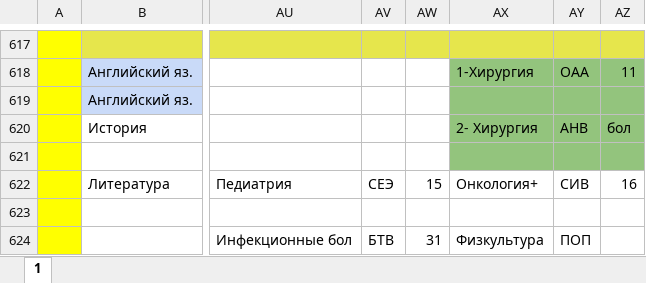
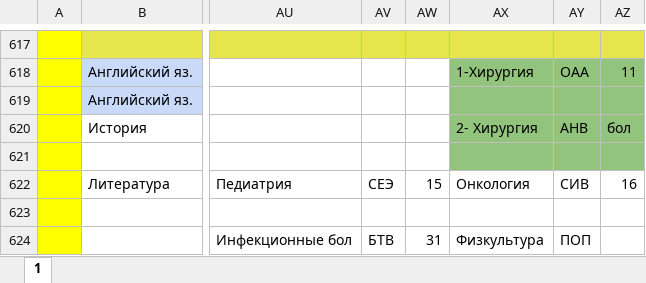
Before and after one commit to koovarem-byte/puls, an Excel workbook: cache/latest.xlsx, sheet 1, drawn as a sheet; only a part is shown, gaps mark what is left out; values as stored, in another font and other column widths than the file's, no borders; charts and pictures not drawn; the diff names each change by its address in the sheet, - before the commit and + after, or states it on an @@ line.

```diff
--- a/cache/latest.xlsx (sheet 1)
+++ b/cache/latest.xlsx (sheet 1)
-AX622: Онкология+
+AX622: Онкология
```
Also changed, not shown: 2 other files.
